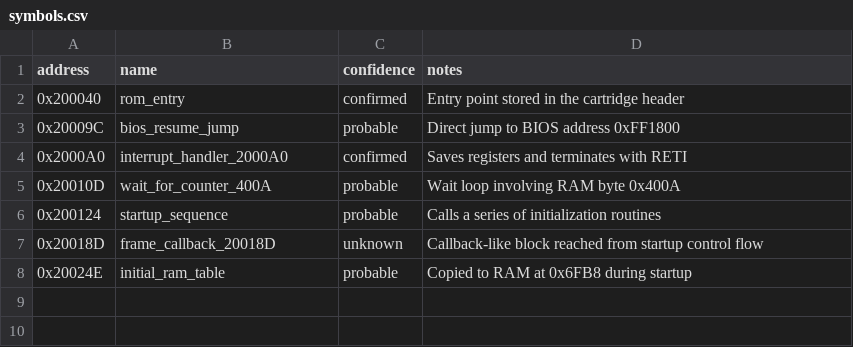
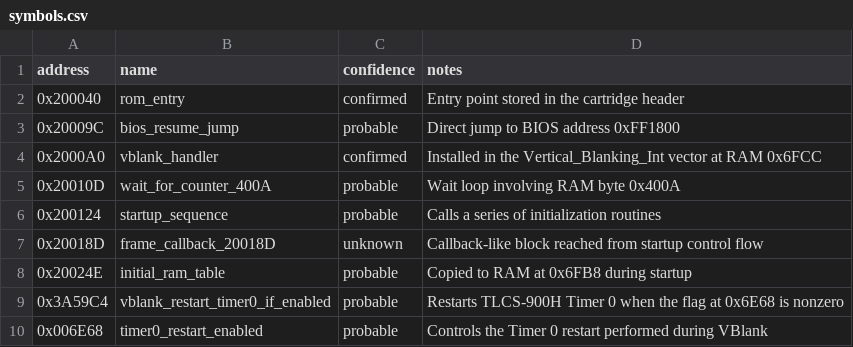
Before and after one commit to myuu-151/Sonic-Pocket, a CSV file: analysis/symbols.csv, drawn as a sheet.

Commit message:
Automate Ghidra symbol imports

```diff
--- a/analysis/symbols.csv
+++ b/analysis/symbols.csv
@@ -3,3 +3,3 @@ address,name,confidence,notes
 0x20009C,bios_resume_jump,probable,Direct jump to BIOS address 0xFF1800
-0x2000A0,interrupt_handler_2000A0,confirmed,Saves registers and terminates with RETI
+0x2000A0,vblank_handler,confirmed,Installed in the Vertical_Blanking_Int vector at RAM 0x6FCC
 0x20010D,wait_for_counter_400A,probable,Wait loop involving RAM byte 0x400A
@@ -8 +8,3 @@ address,name,confidence,notes
 0x20024E,initial_ram_table,probable,Copied to RAM at 0x6FB8 during startup
+0x3A59C4,vblank_restart_timer0_if_enabled,probable,Restarts TLCS-900H Timer 0 when the flag at 0x6E68 is nonzero
+0x006E68,timer0_restart_enabled,probable,Controls the Timer 0 restart performed during VBlank
```
Also changed, not shown: 3 other files.
